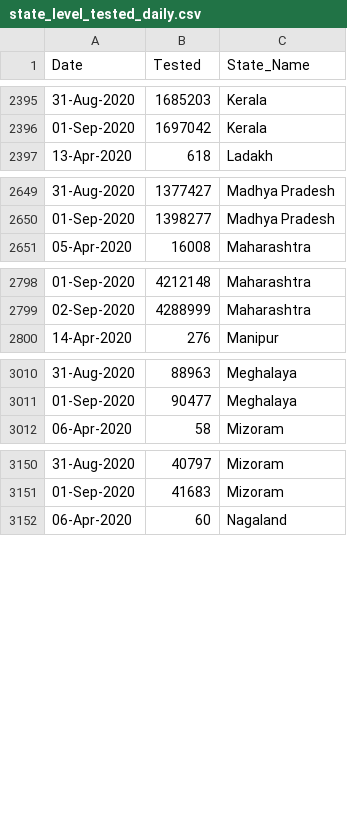
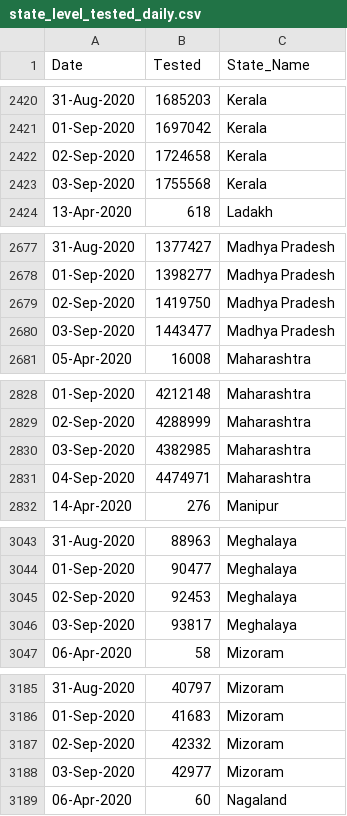
Before and after one commit to rkasale28/Covid-Data-Visualization, a CSV file: state_level_tested_daily.csv, drawn as a sheet; only a part is shown, gaps mark what is left out; the diff covers the shown part only; the diff names each change by its address in the sheet, - before the commit and + after, or states it on an @@ line.

```diff
--- a/state_level_tested_daily.csv
+++ b/state_level_tested_daily.csv
+row 2422: 02-Sep-2020 | 1724658 | Kerala
+row 2423: 03-Sep-2020 | 1755568 | Kerala
+row 2679: 02-Sep-2020 | 1419750 | Madhya Pradesh
+row 2680: 03-Sep-2020 | 1443477 | Madhya Pradesh
+row 2830: 03-Sep-2020 | 4382985 | Maharashtra
+row 2831: 04-Sep-2020 | 4474971 | Maharashtra
+row 3045: 02-Sep-2020 | 92453 | Meghalaya
+row 3046: 03-Sep-2020 | 93817 | Meghalaya
+row 3187: 02-Sep-2020 | 42332 | Mizoram
+row 3188: 03-Sep-2020 | 42977 | Mizoram
```
Also changed, not shown: 51 added rows elsewhere in this file, district_level.csv, state_level_daily.csv.
